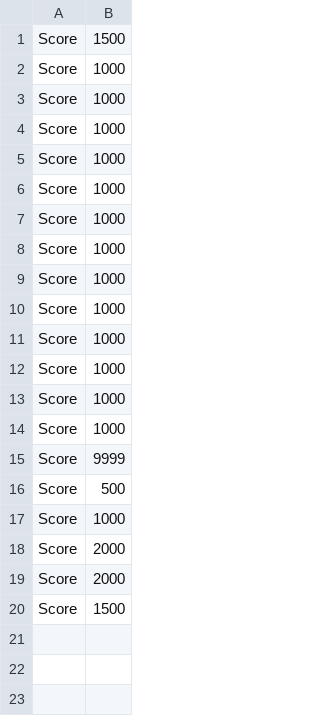
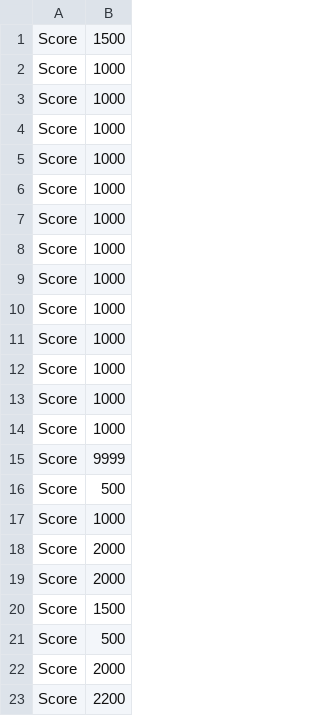
Before and after one commit to CC-Circle/kusa-kari, a CSV file: Assets/Scores.csv, drawn as a sheet; the diff names each change by its address in the sheet, - before the commit and + after, or states it on an @@ line.

```diff
--- a/Assets/Scores.csv
+++ b/Assets/Scores.csv
+row 21: Score | 500
+row 22: Score | 2000
+row 23: Score | 2200
```
Also changed, not shown: 2 other files.
